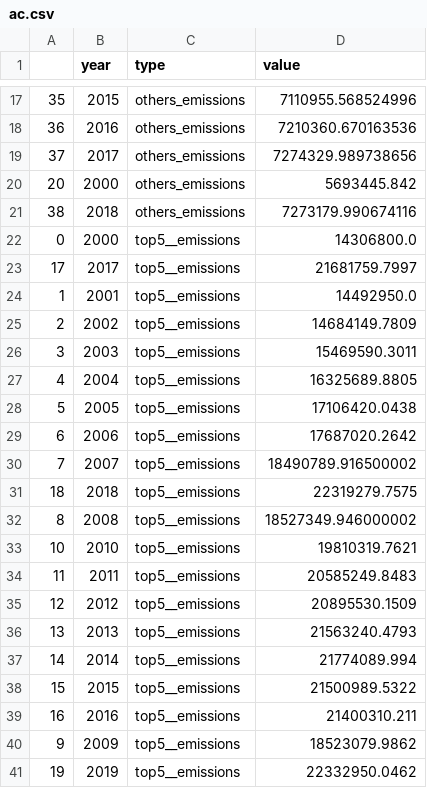
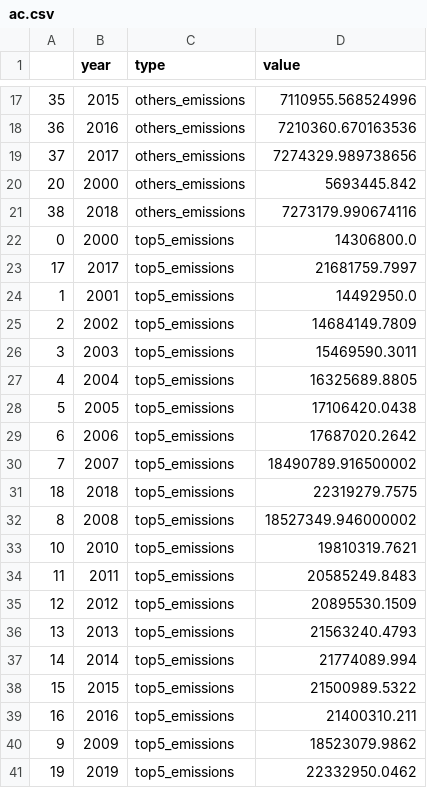
Before and after one commit to emanAtassi/FIT3179, a CSV file: data/ac.csv, drawn as a sheet; only a part is shown, gaps mark what is left out.

Commit message:
fixed issue

```diff
--- a/data/ac.csv
+++ b/data/ac.csv
@@ -21,21 +21,21 @@
 38,2018,others_emissions,7273179.990674116
-0,2000,top5__emissions,14306800.0
-17,2017,top5__emissions,21681759.7997
-1,2001,top5__emissions,14492950.0
-2,2002,top5__emissions,14684149.7809
-3,2003,top5__emissions,15469590.3011
-4,2004,top5__emissions,16325689.8805
-5,2005,top5__emissions,17106420.0438
-6,2006,top5__emissions,17687020.2642
-7,2007,top5__emissions,18490789.916500002
-18,2018,top5__emissions,22319279.7575
-8,2008,top5__emissions,18527349.946000002
-10,2010,top5__emissions,19810319.7621
-11,2011,top5__emissions,20585249.8483
-12,2012,top5__emissions,20895530.1509
-13,2013,top5__emissions,21563240.4793
-14,2014,top5__emissions,21774089.994
-15,2015,top5__emissions,21500989.5322
-16,2016,top5__emissions,21400310.211
-9,2009,top5__emissions,18523079.9862
-19,2019,top5__emissions,22332950.0462
+0,2000,top5_emissions,14306800.0
+17,2017,top5_emissions,21681759.7997
+1,2001,top5_emissions,14492950.0
+2,2002,top5_emissions,14684149.7809
+3,2003,top5_emissions,15469590.3011
+4,2004,top5_emissions,16325689.8805
+5,2005,top5_emissions,17106420.0438
+6,2006,top5_emissions,17687020.2642
+7,2007,top5_emissions,18490789.916500002
+18,2018,top5_emissions,22319279.7575
+8,2008,top5_emissions,18527349.946000002
+10,2010,top5_emissions,19810319.7621
+11,2011,top5_emissions,20585249.8483
+12,2012,top5_emissions,20895530.1509
+13,2013,top5_emissions,21563240.4793
+14,2014,top5_emissions,21774089.994
+15,2015,top5_emissions,21500989.5322
+16,2016,top5_emissions,21400310.211
+9,2009,top5_emissions,18523079.9862
+19,2019,top5_emissions,22332950.0462
```
